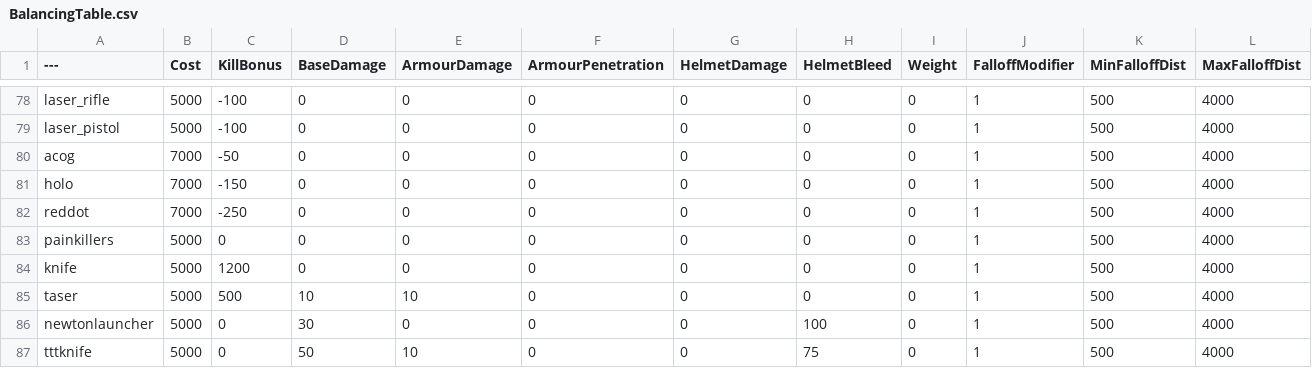
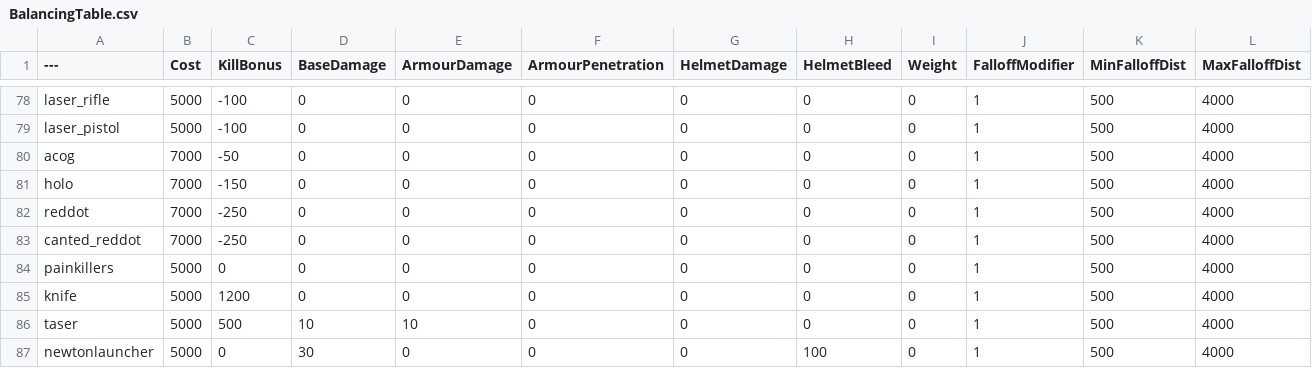
Before and after one commit to sambot900/BalancingTableTeeDM, a CSV file: BalancingTable.csv, drawn as a sheet; only a part is shown, gaps mark what is left out; the shorter side is filled out with more unchanged rows; the diff names each change by its address in the sheet, - before the commit and + after, or states it on an @@ line.

Commit message:
Update BalancingTable.csv

```diff
--- a/BalancingTable.csv
+++ b/BalancingTable.csv
+row 83: canted_reddot | 7000 | -250 | 0 | 0 | 0 | 0 | 0 | 0 | 1 | 500 | 4000
```
